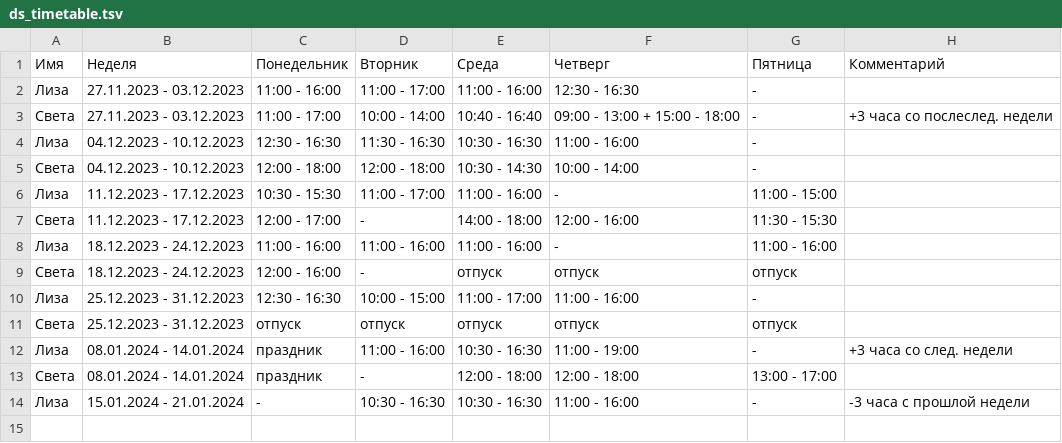
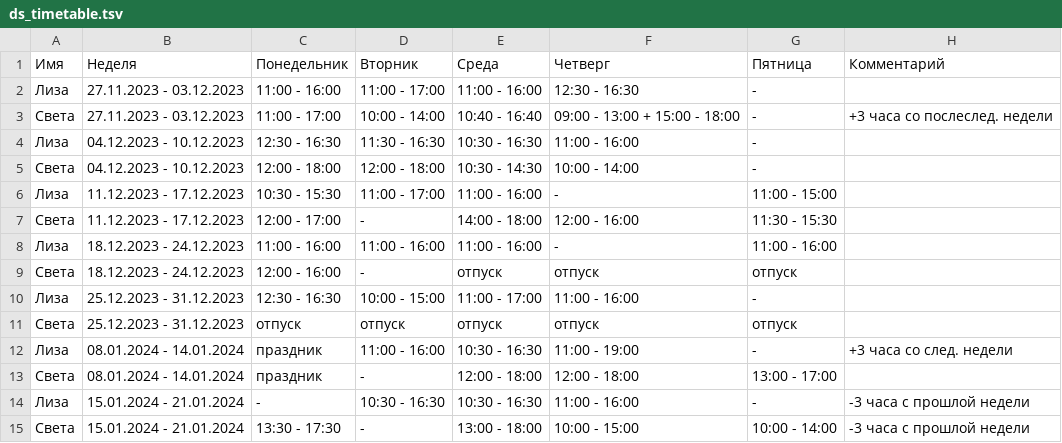
Before and after one commit to oadb-ds/timetable, a TSV file: ds_timetable.tsv, drawn as a sheet; the diff names each change by its address in the sheet, - before the commit and + after, or states it on an @@ line.

Commit message:
Update ds_timetable.tsv

```diff
--- a/ds_timetable.tsv
+++ b/ds_timetable.tsv
+row 15: Света | 15.01.2024 - 21.01.2024 | 13:30 - 17:30 | - | 13:00 - 18:00 | 10:00 - 15:00 | 10:00 - 14:00 | -3 часа с прошлой недели
```
